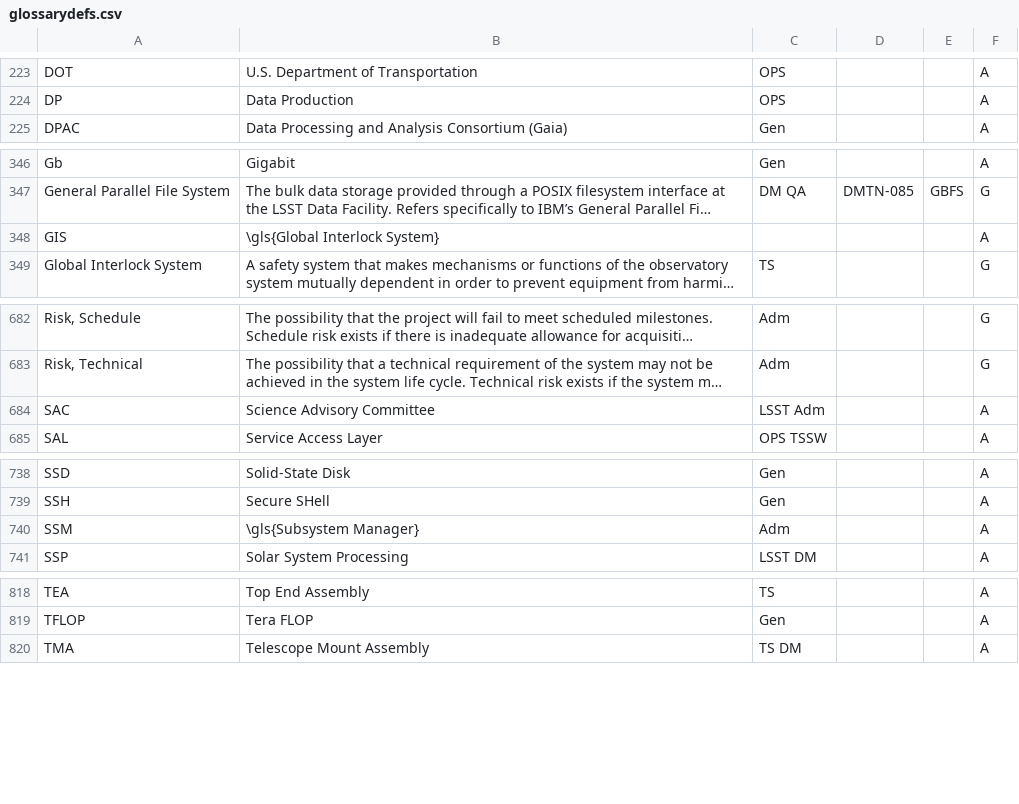
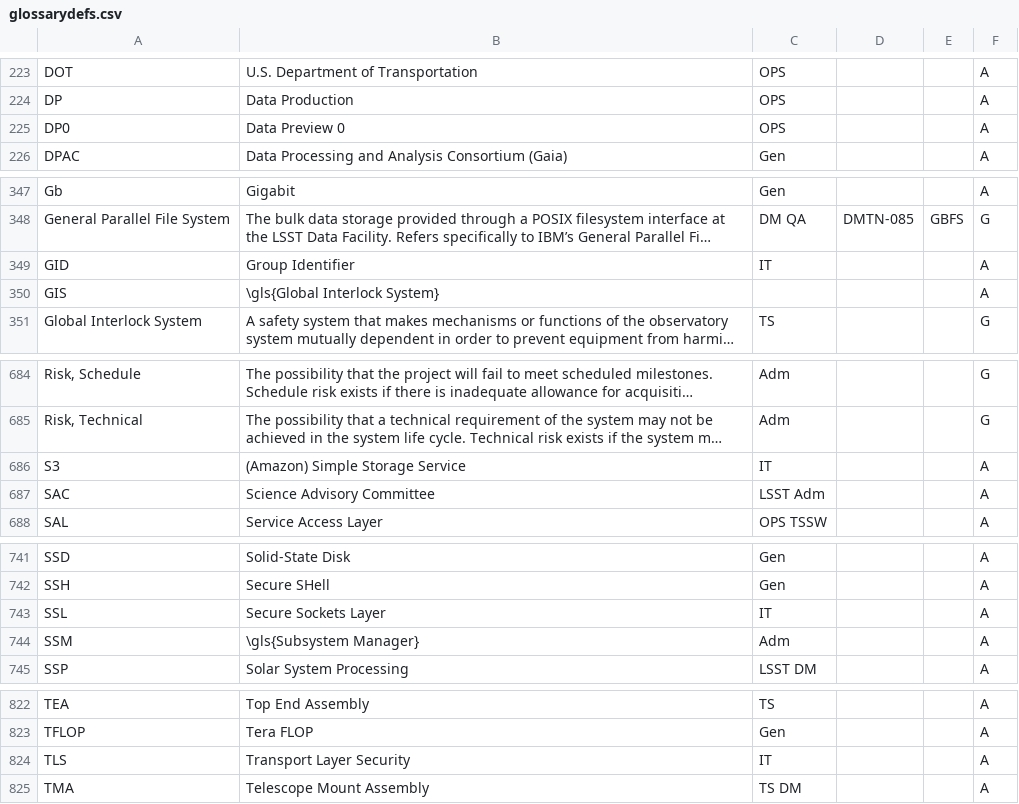
Before and after one commit to lsst/lsst-texmf, a CSV file: etc/glossarydefs.csv, drawn as a sheet; only a part is shown, gaps mark what is left out; long unchanged cells end in …; the diff covers the shown part only; the diff names each change by its address in the sheet, - before the commit and + after, or states it on an @@ line.

Commit message:
SSL etc

```diff
--- a/etc/glossarydefs.csv
+++ b/etc/glossarydefs.csv
+row 225: DP0 | Data Preview 0 | OPS |  |  | A
+row 349: GID | Group Identifier | IT |  |  | A
+row 686: S3 | (Amazon) Simple Storage Service | IT |  |  | A
+row 743: SSL | Secure Sockets Layer | IT |  |  | A
+row 824: TLS | Transport Layer Security | IT |  |  | A
```
Also changed, not shown: 1 added row elsewhere in this file.
